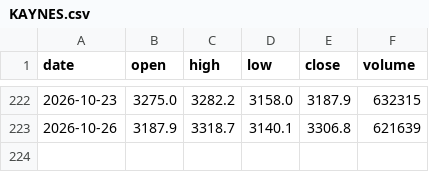
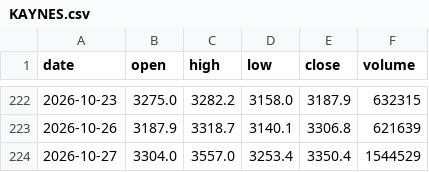
Before and after one commit to amitharjeet/fno-data, a CSV file: data/history/KAYNES.csv, drawn as a sheet; only a part is shown, gaps mark what is left out.

```diff
--- a/data/history/KAYNES.csv
+++ b/data/history/KAYNES.csv
@@ -223 +223,2 @@ date,open,high,low,close,volume
 2026-10-26,3187.9,3318.7,3140.1,3306.8,621639
+2026-10-27,3304.0,3557.0,3253.4,3350.4,1544529
```
Also changed, not shown: data/history/ADANIENT.csv, data/history/ADANIGREEN.csv, 12 other files.
